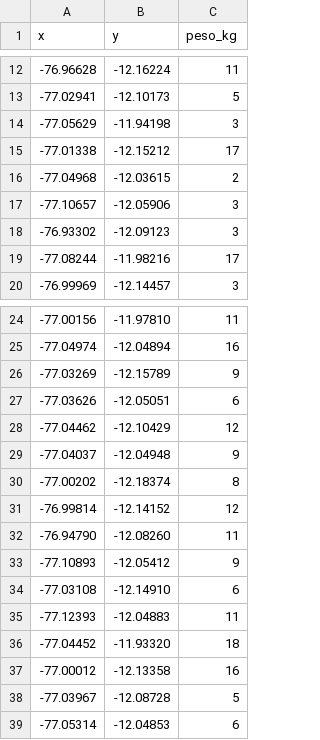
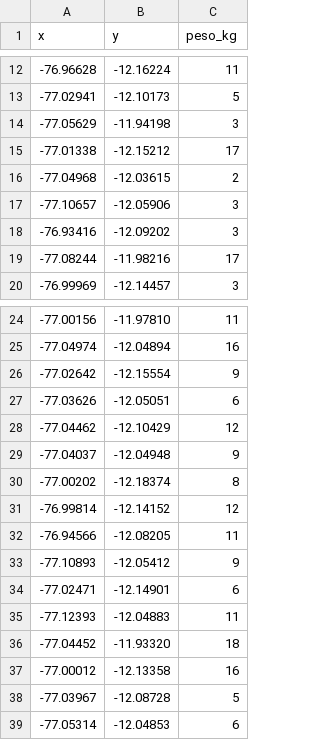
Before and after one commit to Degnie/VRP_Project, a CSV file: frontend/examples/clientes_lima_50.csv, drawn as a sheet; only a part is shown, gaps mark what is left out; removed rows and columns are numbered as before the commit, all else as after; the diff names each change by its address in the sheet, - before the commit and + after, or states it on an @@ line.

Commit message:
fix: coordenadas de CSVs de ejemplo fuera de vía real (cerros, sin acceso)
clientes_lima_100/200/300_sectorizado.csv (generados en la sesión anterior
solo validando el polígono geográfico, no la vía real) tenían hasta
189/300 puntos a más de 150m de cualquier calle según OSRM /nearest —
causa del punto "entregas en el mar / zonas no accesibles" reportado.
Regenerados y validados: 0 puntos fuera de rango en los 3 archivos.
Corregidos también 4 puntos menores en clientes_lima_50.csv.

```diff
--- a/frontend/examples/clientes_lima_50.csv
+++ b/frontend/examples/clientes_lima_50.csv
-row 18: -76.93302 | -12.09123 | 3
+row 18: -76.93416 | -12.09202 | 3
-row 26: -77.03269 | -12.15789 | 9
+row 26: -77.02642 | -12.15554 | 9
-row 32: -76.94790 | -12.08260 | 11
+row 32: -76.94566 | -12.08205 | 11
-row 34: -77.03108 | -12.14910 | 6
+row 34: -77.02471 | -12.14901 | 6
```
Also changed, not shown: frontend/examples/clientes_lima_100_sectorizado.csv, frontend/examples/clientes_lima_200_sectorizado.csv, 1 other file.
